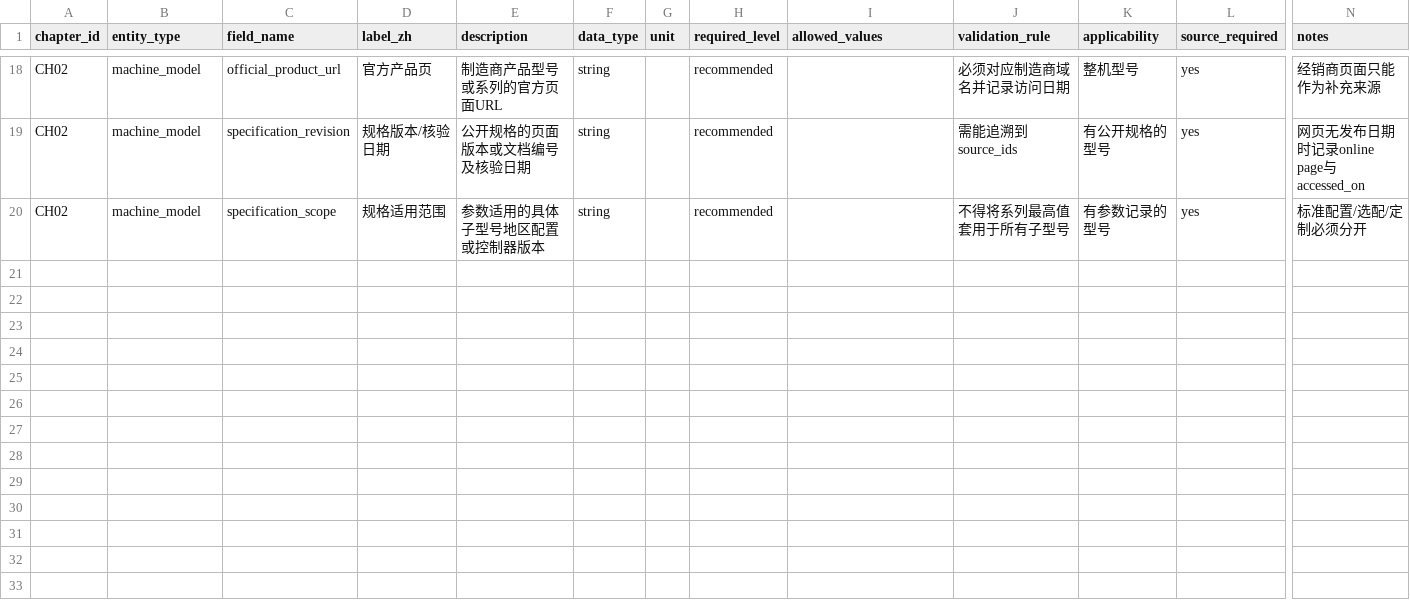
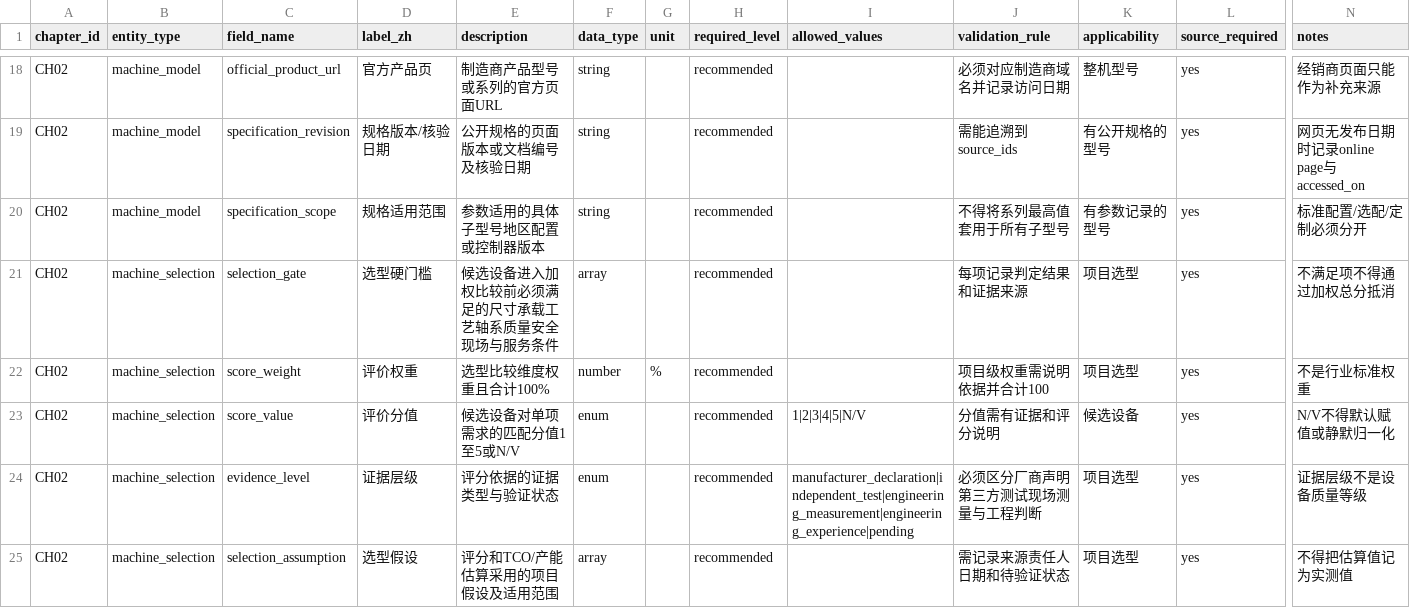
Before and after one commit to rexyll/cnc-knowledge, a CSV file: docs/data-model/chapter-dictionaries/CH02.csv, drawn as a sheet; only a part is shown, gaps mark what is left out; rows hold the shown columns only; the diff names each change by its address in the sheet, - before the commit and + after, or states it on an @@ line.

Commit message:
docs(ch02): add machine tool selection methodology

```diff
--- a/docs/data-model/chapter-dictionaries/CH02.csv
+++ b/docs/data-model/chapter-dictionaries/CH02.csv
+row 21: CH02 | machine_selection | selection_gate | 选型硬门槛 | 候选设备进入加权比较前必须满足的尺寸承载工艺轴系质量安全现场与服务条件 | array |  | recommended |  | 每项记录判定结果和证据来源 | 项目选型 | yes | 不满足项不得通过加权总分抵消
+row 22: CH02 | machine_selection | score_weight | 评价权重 | 选型比较维度权重且合计100% | number | % | recommended |  | 项目级权重需说明依据并合计100 | 项目选型 | yes | 不是行业标准权重
+row 23: CH02 | machine_selection | score_value | 评价分值 | 候选设备对单项需求的匹配分值1至5或N/V | enum |  | recommended | 1|2|3|4|5|N/V | 分值需有证据和评分说明 | 候选设备 | yes | N/V不得默认赋值或静默归一化
+row 24: CH02 | machine_selection | evidence_level | 证据层级 | 评分依据的证据类型与验证状态 | enum |  | recommended | manufacturer_declaration|independent_test|engineering_measurement|engineering_experience|pending | 必须区分厂商声明第三方测试现场测量与工程判断 | 项目选型 | yes | 证据层级不是设备质量等级
+row 25: CH02 | machine_selection | selection_assumption | 选型假设 | 评分和TCO/产能估算采用的项目假设及适用范围 | array |  | recommended |  | 需记录来源责任人日期和待验证状态 | 项目选型 | yes | 不得把估算值记为实测值
```
Also changed, not shown: 25 other files.
